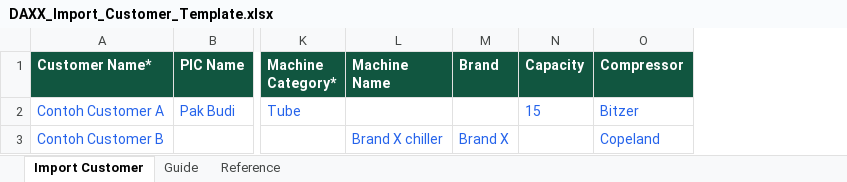
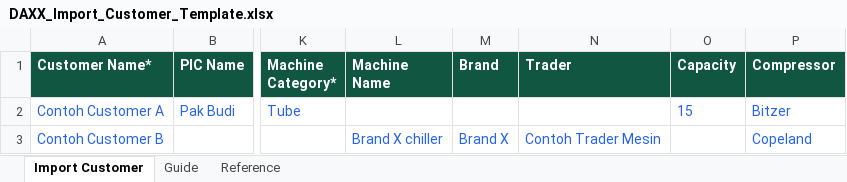
Before and after one commit to engineermaesa/sys.daxtro.com, an Excel workbook: resources/imports/DAXX_Import_Customer_Template.xlsx, sheet Import Customer, drawn as a sheet; only a part is shown, gaps mark what is left out; values as stored, in another font and other column widths than the file's, no borders; the diff names each change by its address in the sheet, - before the commit and + after, or states it on an @@ line.

Commit message:
feat(aftersales): add Trader to Customer import v3.0
- Require Trader for Non-Daxtro and ignore it with warnings for Daxtro
- Update XLSX template, preview, validation, persistence, and export
- Prevent legacy import reviews from bypassing Trader validation
- Add regression tests and update integration contract

```diff
--- a/resources/imports/DAXX_Import_Customer_Template.xlsx (sheet Import Customer)
+++ b/resources/imports/DAXX_Import_Customer_Template.xlsx (sheet Import Customer)
+column N (Trader), row 3: Contoh Trader Mesin
```
Also changed, not shown: sheet Guide, 4 other files.
